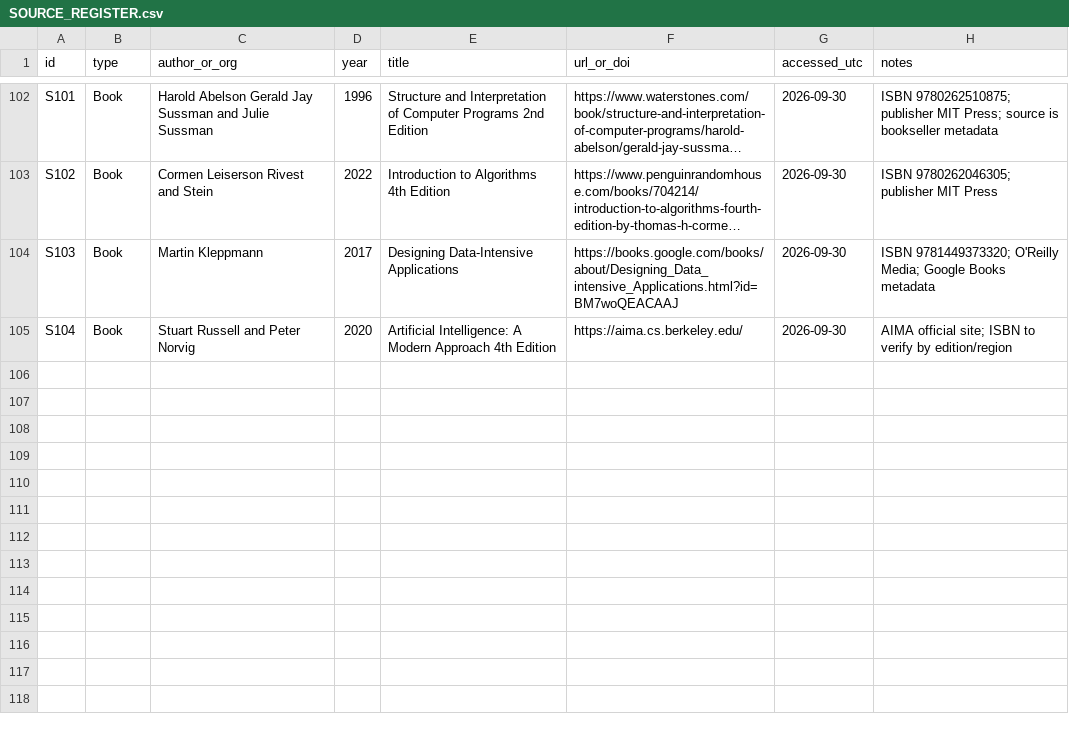
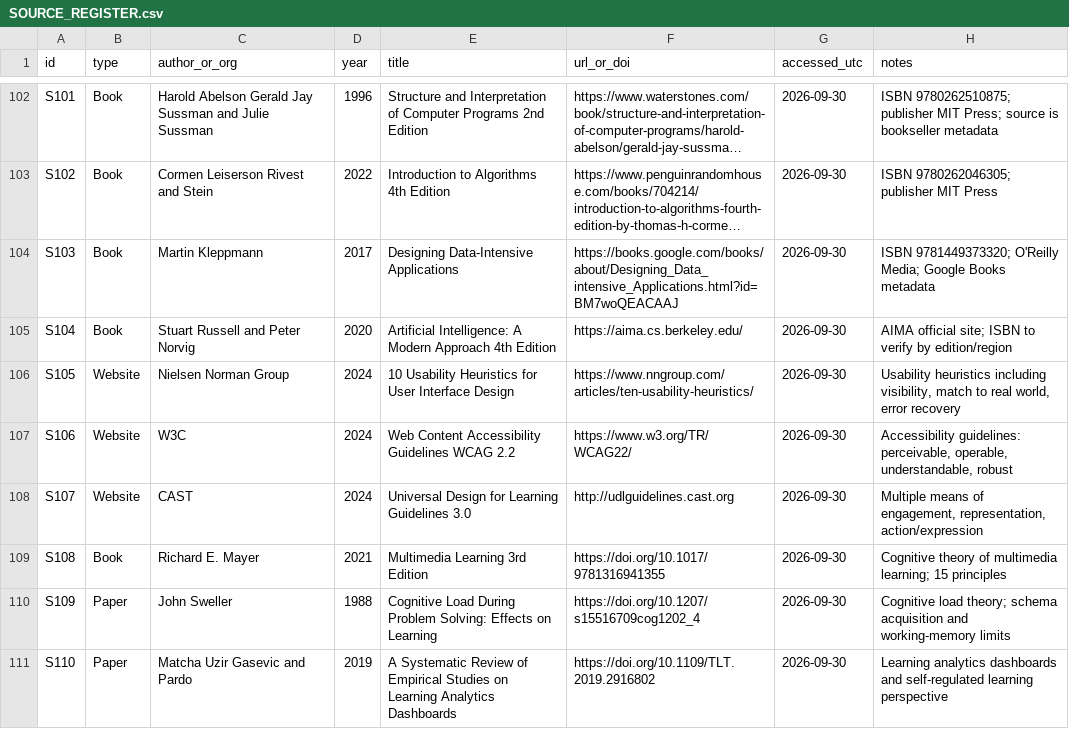
Before and after one commit to onlyforwebsiteuse0001-lang/learms, a CSV file: docs/it-research/sources/SOURCE_REGISTER.csv, drawn as a sheet; only a part is shown, gaps mark what is left out; long unchanged cells end in ….

Commit message:
research-it: uiux - define learning product guidance
Co-authored-by: arena-agent <297053741+arena-agent@users.noreply.github.com>

```diff
--- a/docs/it-research/sources/SOURCE_REGISTER.csv
+++ b/docs/it-research/sources/SOURCE_REGISTER.csv
@@ -105 +105,7 @@ S103,Book,Martin Kleppmann,2017,Designing Data-Intensive Applications,https://bo
 S104,Book,Stuart Russell and Peter Norvig,2020,Artificial Intelligence: A Modern Approach 4th Edition,https://aima.cs.berkeley.edu/,2026-09-30,"AIMA official site; ISBN to verify by edition/region"
+S105,Website,Nielsen Norman Group,2024,10 Usability Heuristics for User Interface Design,https://www.nngroup.com/articles/ten-usability-heuristics/,2026-09-30,"Usability heuristics including visibility, match to real world, error recovery"
+S106,Website,W3C,2024,Web Content Accessibility Guidelines WCAG 2.2,https://www.w3.org/TR/WCAG22/,2026-09-30,"Accessibility guidelines: perceivable, operable, understandable, robust"
+S107,Website,CAST,2024,Universal Design for Learning Guidelines 3.0,http://udlguidelines.cast.org,2026-09-30,"Multiple means of engagement, representation, action/expression"
+S108,Book,Richard E. Mayer,2021,Multimedia Learning 3rd Edition,https://doi.org/10.1017/9781316941355,2026-09-30,"Cognitive theory of multimedia learning; 15 principles"
+S109,Paper,John Sweller,1988,Cognitive Load During Problem Solving: Effects on Learning,https://doi.org/10.1207/s15516709cog1202_4,2026-09-30,"Cognitive load theory; schema acquisition and working-memory limits"
+S110,Paper,Matcha Uzir Gasevic and Pardo,2019,A Systematic Review of Empirical Studies on Learning Analytics Dashboards,https://doi.org/10.1109/TLT.2019.2916802,2026-09-30,"Learning analytics dashboards and self-regulated learning perspective"
```
Also changed, not shown: 9 other files.
